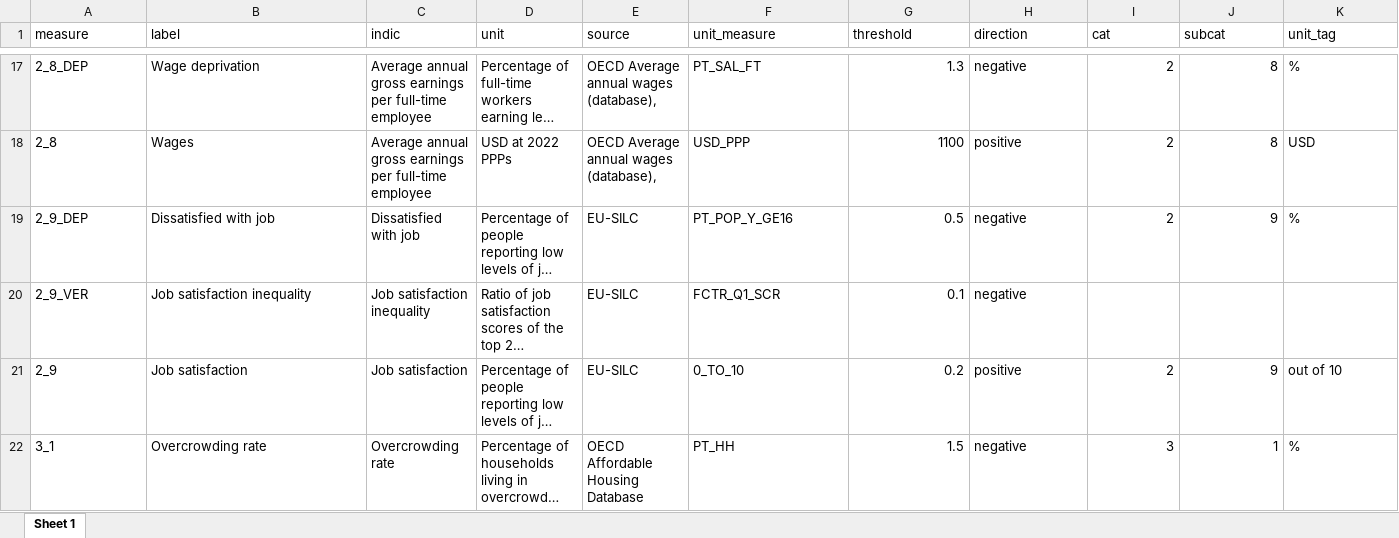
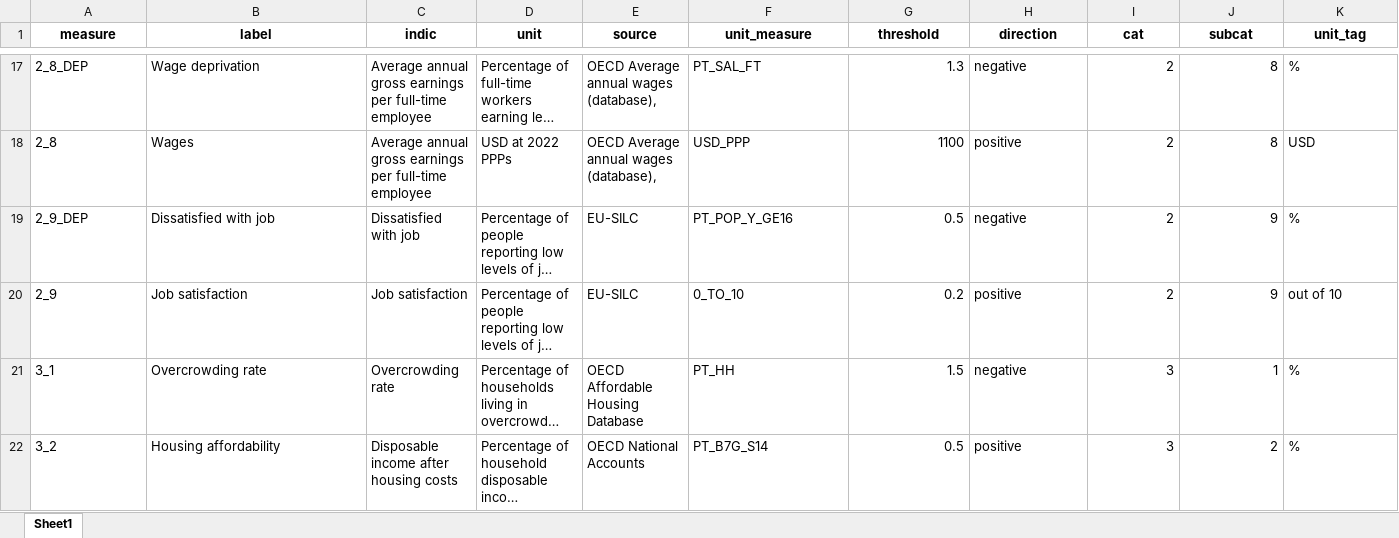
Before and after one commit to kate-chalmers/data-request-portal, an Excel workbook: data/dictionary.xlsx, sheet Sheet1, drawn as a sheet; only a part is shown, gaps mark what is left out; the shorter side is filled out with more unchanged rows; long unchanged cells end in …; values as stored, in another font and other column widths than the file's, no borders; the diff covers the shown part only; the diff names each change by its address in the sheet, - before the commit and + after, or states it on an @@ line.

```diff
--- a/data/dictionary.xlsx (sheet Sheet1)
+++ b/data/dictionary.xlsx (sheet Sheet1)
-sheet tab: Sheet 1
+sheet tab: Sheet1
@@ A1:K1 bold: off → on, alignment: left → center @@
@@ row 20 moved to row 130: 2_9_VER @@
```
Also changed, not shown: 1 added row and cell formats elsewhere in this sheet, 24 other files.
